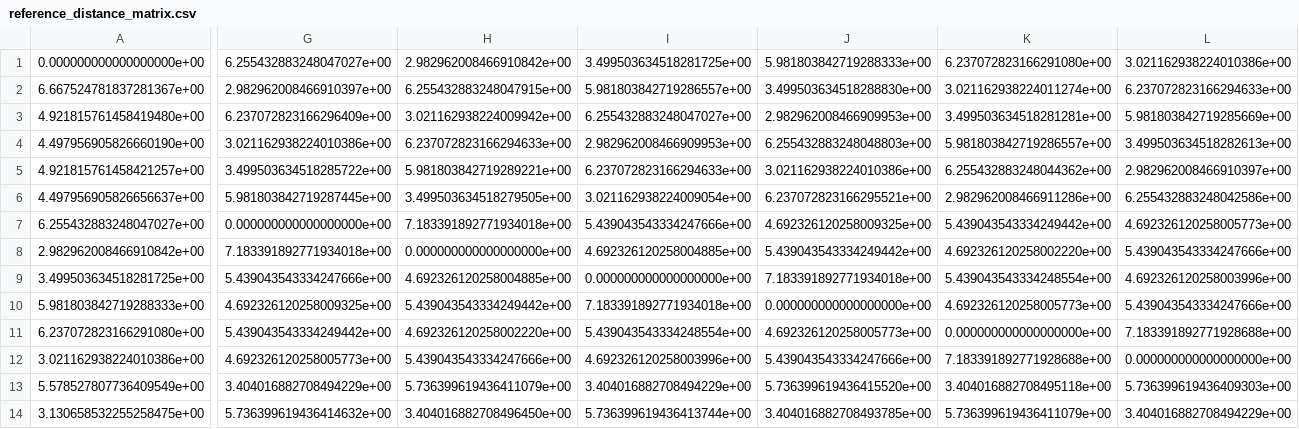
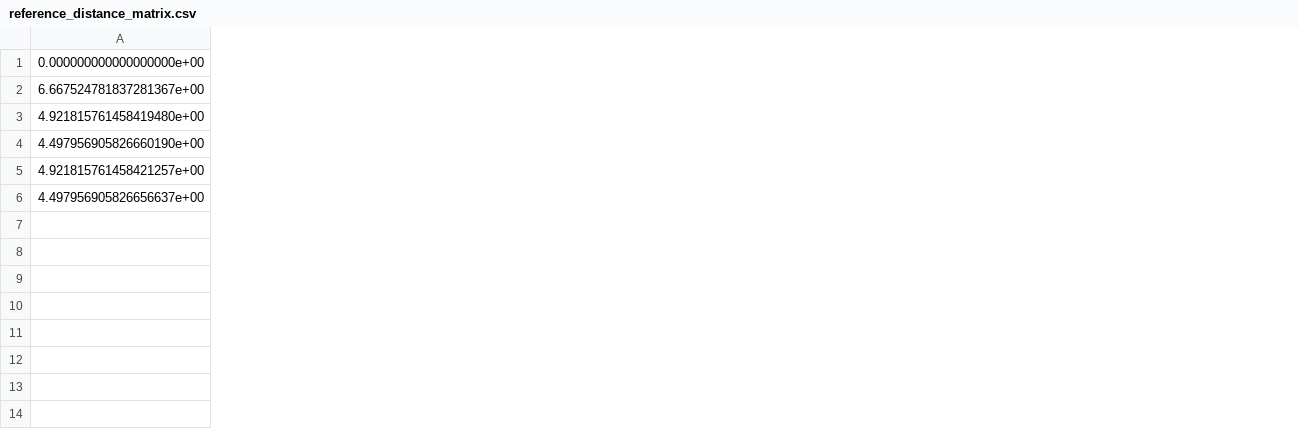
Before and after one commit to caneparesearch/kMCpy, a CSV file: dev_test/NVP_test/reference_distance_matrix.csv, drawn as a sheet; only a part is shown, gaps mark what is left out; rows hold the shown columns only; the diff covers the shown part only; the diff names each change by its address in the sheet, - before the commit and + after, or states it on an @@ line.

```diff
--- a/dev_test/NVP_test/reference_distance_matrix.csv
+++ b/dev_test/NVP_test/reference_distance_matrix.csv
-column G, rows 1-6: 6.255432883248047027e+00 | 2.982962008466910397e+00 | 6.237072823166296409e+00 | 3.021162938224010386e+00 | 3.499503634518285722e+00 | 5.981803842719287445e+00
-column H, rows 1-6: 2.982962008466910842e+00 | 6.255432883248047915e+00 | 3.021162938224009942e+00 | 6.237072823166294633e+00 | 5.981803842719289221e+00 | 3.499503634518279505e+00
-column I, rows 1-6: 3.499503634518281725e+00 | 5.981803842719286557e+00 | 6.255432883248047027e+00 | 2.982962008466909953e+00 | 6.237072823166294633e+00 | 3.021162938224009054e+00
-column J, rows 1-6: 5.981803842719288333e+00 | 3.499503634518288830e+00 | 2.982962008466909953e+00 | 6.255432883248048803e+00 | 3.021162938224010386e+00 | 6.237072823166295521e+00
-column K, rows 1-6: 6.237072823166291080e+00 | 3.021162938224011274e+00 | 3.499503634518281281e+00 | 5.981803842719286557e+00 | 6.255432883248044362e+00 | 2.982962008466911286e+00
-column L, rows 1-6: 3.021162938224010386e+00 | 6.237072823166294633e+00 | 5.981803842719285669e+00 | 3.499503634518282613e+00 | 2.982962008466910397e+00 | 6.255432883248042586e+00
-row 7: 6.255432883248047027e+00 | 0.000000000000000000e+00 | 7.183391892771934018e+00 | 5.439043543334247666e+00 | 4.692326120258009325e+00 | 5.439043543334249442e+00 | 4.692326120258005773e+00
-row 8: 2.982962008466910842e+00 | 7.183391892771934018e+00 | 0.000000000000000000e+00 | 4.692326120258004885e+00 | 5.439043543334249442e+00 | 4.692326120258002220e+00 | 5.439043543334247666e+00
-row 9: 3.499503634518281725e+00 | 5.439043543334247666e+00 | 4.692326120258004885e+00 | 0.000000000000000000e+00 | 7.183391892771934018e+00 | 5.439043543334248554e+00 | 4.692326120258003996e+00
-row 10: 5.981803842719288333e+00 | 4.692326120258009325e+00 | 5.439043543334249442e+00 | 7.183391892771934018e+00 | 0.000000000000000000e+00 | 4.692326120258005773e+00 | 5.439043543334247666e+00
-row 11: 6.237072823166291080e+00 | 5.439043543334249442e+00 | 4.692326120258002220e+00 | 5.439043543334248554e+00 | 4.692326120258005773e+00 | 0.000000000000000000e+00 | 7.183391892771928688e+00
-row 12: 3.021162938224010386e+00 | 4.692326120258005773e+00 | 5.439043543334247666e+00 | 4.692326120258003996e+00 | 5.439043543334247666e+00 | 7.183391892771928688e+00 | 0.000000000000000000e+00
-row 13: 5.578527807736409549e+00 | 3.404016882708494229e+00 | 5.736399619436411079e+00 | 3.404016882708494229e+00 | 5.736399619436415520e+00 | 3.404016882708495118e+00 | 5.736399619436409303e+00
-row 14: 3.130658532255258475e+00 | 5.736399619436414632e+00 | 3.404016882708496450e+00 | 5.736399619436413744e+00 | 3.404016882708493785e+00 | 5.736399619436411079e+00 | 3.404016882708494229e+00
```
Also changed, not shown: 2 removed columns elsewhere in this file, dev_test/NVP_test/event_kernal.csv, 9 other files.
